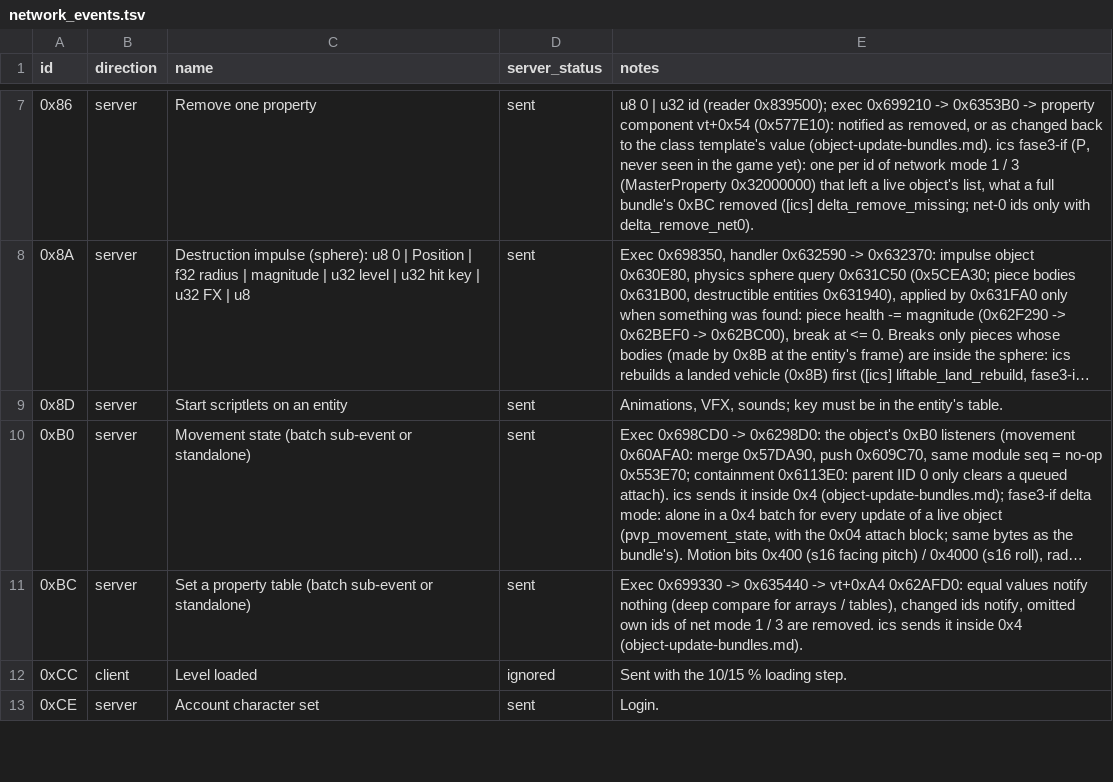
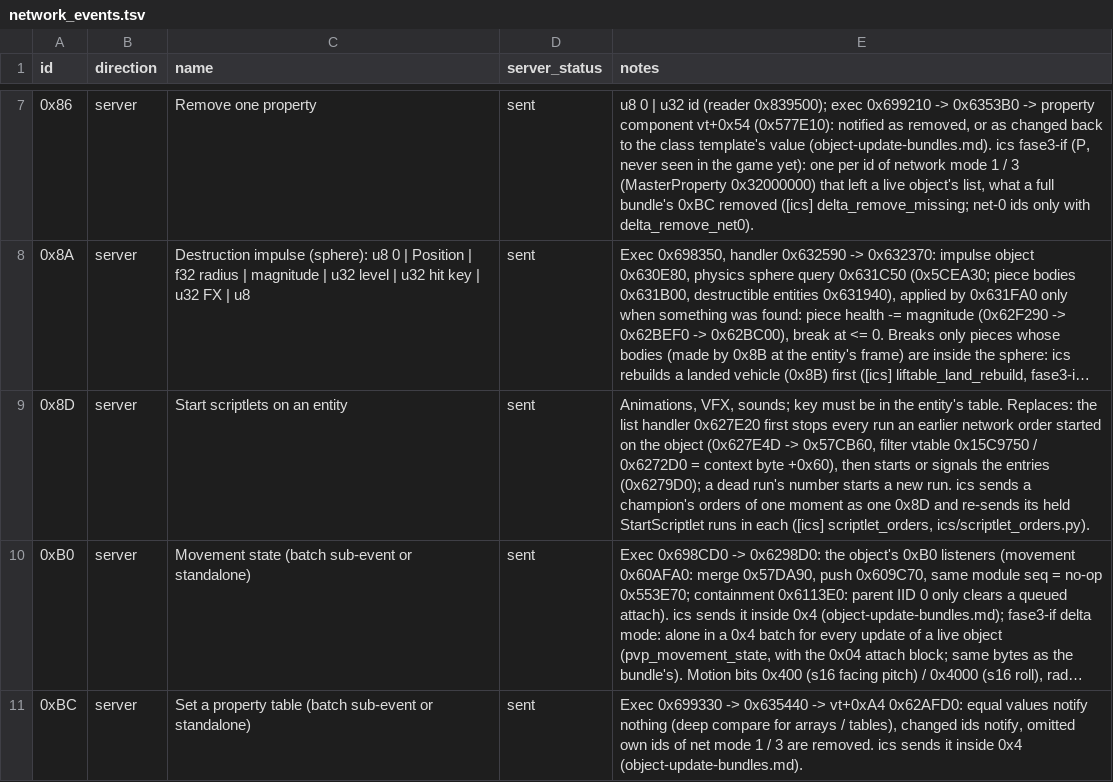
Before and after one commit to CellMadruga/ics-update, a TSV file: catalog/data/network_events.tsv, drawn as a sheet; only a part is shown, gaps mark what is left out; the shorter side is filled out with more unchanged rows; long unchanged cells end in …; the diff covers the shown part only; the diff names each change by its address in the sheet, - before the commit and + after, or states it on an @@ line.

```diff
--- a/catalog/data/network_events.tsv
+++ b/catalog/data/network_events.tsv
-E9 (notes): …entity's table.
+E9 (notes): …entity's table. Replaces: the list handler 0x627E20 first stops every run an earlier network order started on the object (0x627E4D -> 0x57CB60, filter vtable 0x15C9750 / 0x6272D0 = context byte +0x60), then starts or signals the entries (0x6279D0); a dead run's number starts a new run. ics sends a champion's orders of one moment as one 0x8D and re-sends its held StartScriptlet runs in each ([ics] scriptlet_orders, ics/scriptlet_orders.py).
```
Also changed, not shown: 1 added row and 1 edited cell elsewhere in this file, catalog/data/properties.tsv, catalog/data/script_nodes.tsv, 17 other files.
